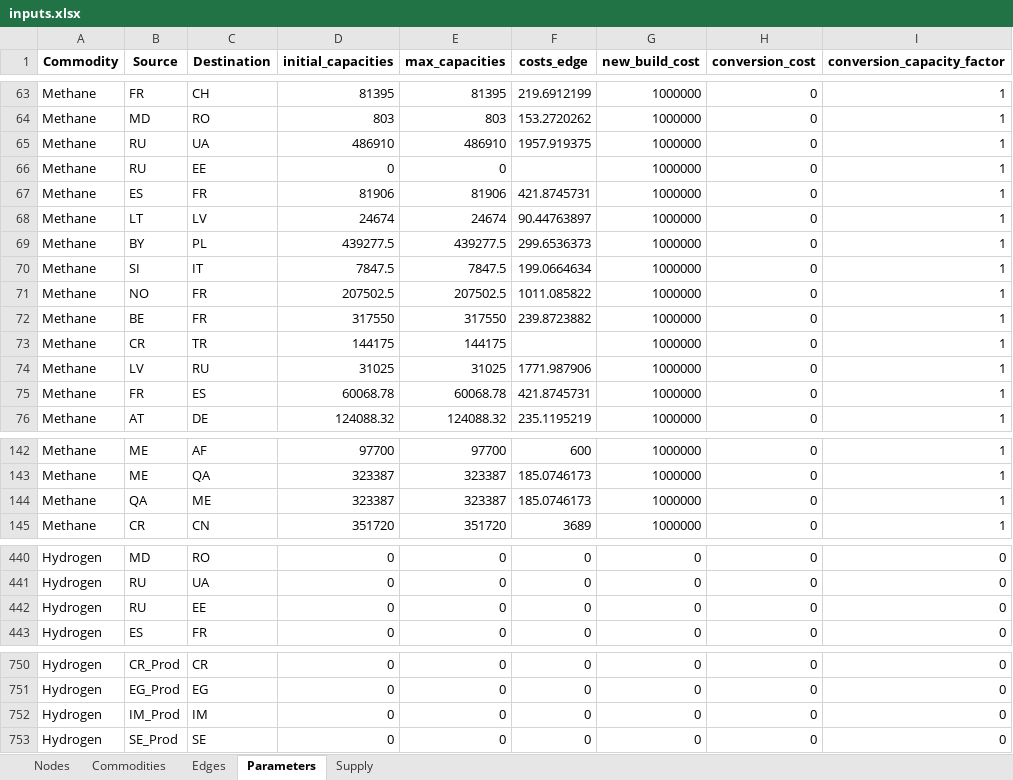
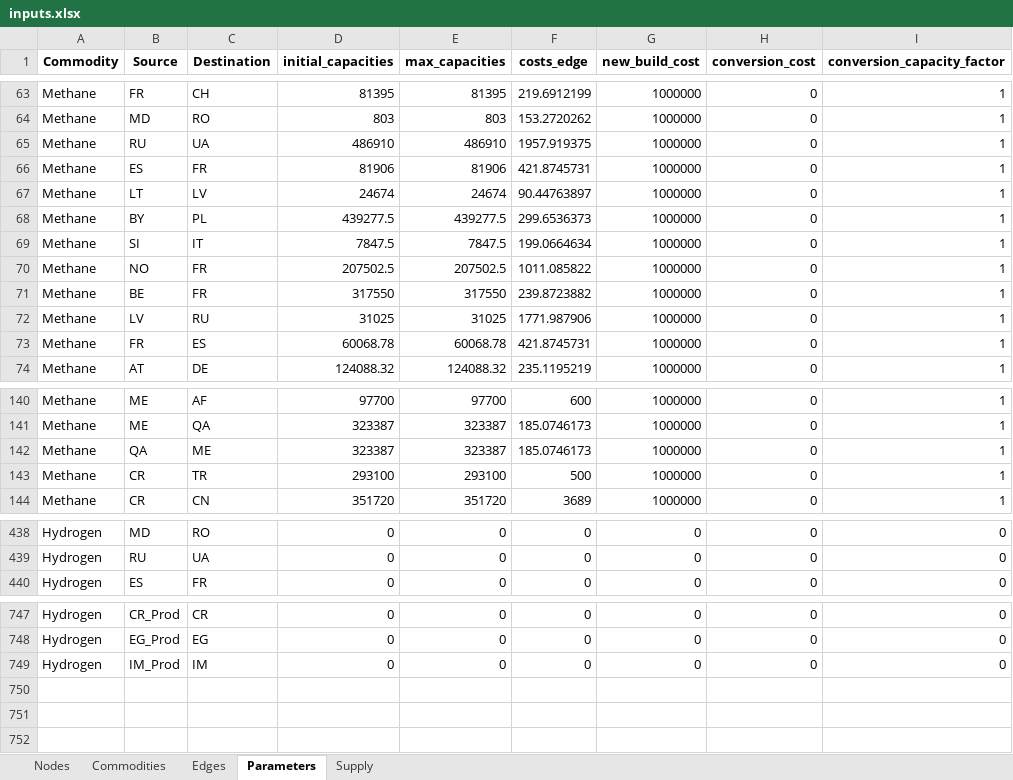
Before and after one commit to CSEI-EU/gas_infrastructure_model, an Excel workbook: 00_code_base/07_data_prep/inputs.xlsx, sheet Parameters, drawn as a sheet; only a part is shown, gaps mark what is left out; values as stored, in another font and other column widths than the file's, no borders; removed rows and columns are numbered as before the commit, all else as after; the diff covers the shown part only; the diff names each change by its address in the sheet, - before the commit and + after, or states it on an @@ line.

Commit message:
adjust input data to fix bugs in data prep

```diff
--- a/00_code_base/07_data_prep/inputs.xlsx (sheet Parameters)
+++ b/00_code_base/07_data_prep/inputs.xlsx (sheet Parameters)
-row 66: Methane | RU | EE | 0 | 0 |  | 1000000 | 0 | 1
-row 73: Methane | CR | TR | 144175 | 144175 |  | 1000000 | 0 | 1
+row 143: Methane | CR | TR | 293100 | 293100 | 500 | 1000000 | 0 | 1
-row 442: Hydrogen | RU | EE | 0 | 0 | 0 | 0 | 0 | 0
-row 753: Hydrogen | SE_Prod | SE | 0 | 0 | 0 | 0 | 0 | 0
```
Also changed, not shown: 1 removed row and 1 moved row elsewhere in this sheet, sheet Edges, sheet Supply, 01_data/01_input_data/02_processed/Gas_Import_Russian_Invasion.xlsx, 2 other files.
